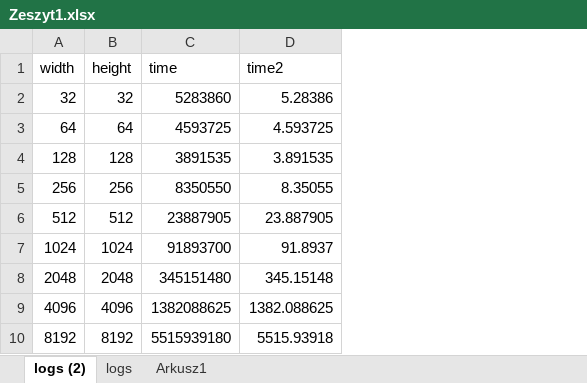
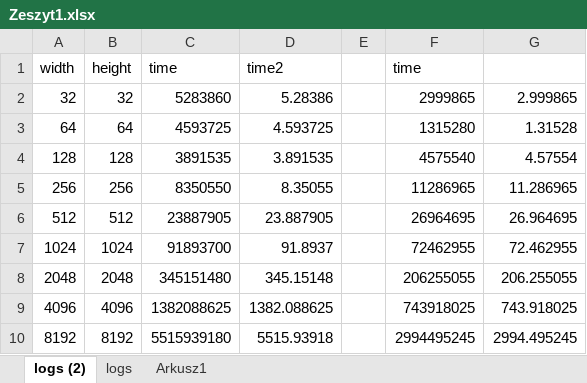
Before and after one commit to MonkehDefense/zad_mandelbrot, an Excel workbook: Zeszyt1.xlsx, sheet logs (2), drawn as a sheet; values as stored, in another font and other column widths than the file's, no borders; charts and pictures and table styles not drawn; the diff names each change by its address in the sheet, - before the commit and + after, or states it on an @@ line.

Commit message:
hgvbhuijnkbhu

```diff
--- a/Zeszyt1.xlsx (sheet logs (2))
+++ b/Zeszyt1.xlsx (sheet logs (2))
+column E, empty
+column F (time), rows 2-10: 2999865 | 1315280 | 4575540 | 11286965 | 26964695 | 72462955 | 206255055 | 743918025 | 2994495245
+column G, rows 2-10: 2.999865 | 1.31528 | 4.57554 | 11.286965 | 26.964695 | 72.462955 | 206.255055 | 743.918025 | 2994.495245
```
Also changed, not shown: charts or pictures.
